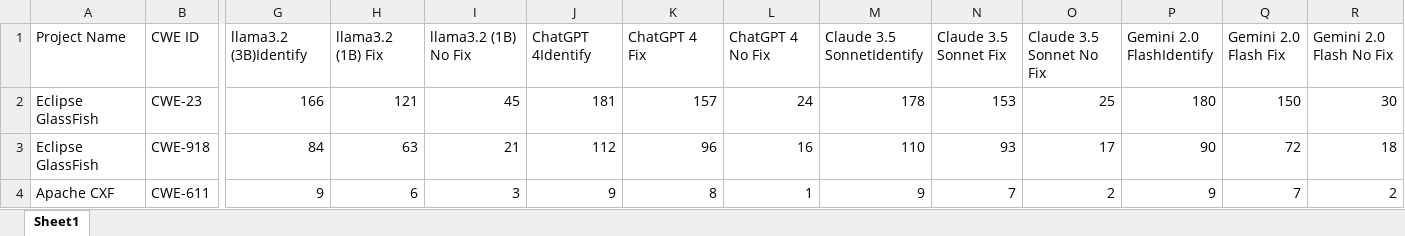
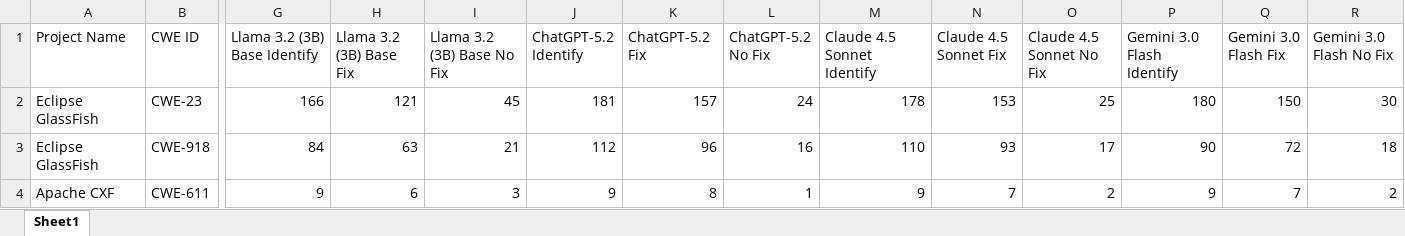
Before and after one commit to oananbeh/VulnFixAI, an Excel workbook: Results.xlsx, sheet Sheet1, drawn as a sheet; only a part is shown, gaps mark what is left out; values as stored, in another font and other column widths than the file's, no borders; the diff names each change by its address in the sheet, - before the commit and + after, or states it on an @@ line.

```diff
--- a/Results.xlsx (sheet Sheet1)
+++ b/Results.xlsx (sheet Sheet1)
-G1: llama3.2 (3B)Identify
+G1: Llama 3.2 (3B) Base Identify
-H1: llama3.2 (1B) Fix
+H1: Llama 3.2 (3B) Base Fix
-I1: llama3.2 (1B) No Fix
+I1: Llama 3.2 (3B) Base No Fix
-J1: ChatGPT 4Identify
+J1: ChatGPT-5.2 Identify
-K1: ChatGPT 4 Fix
+K1: ChatGPT-5.2 Fix
-L1: ChatGPT 4 No Fix
+L1: ChatGPT-5.2 No Fix
-M1: Claude 3.5 SonnetIdentify
+M1: Claude 4.5 Sonnet Identify
-N1: Claude 3.5 Sonnet Fix
+N1: Claude 4.5 Sonnet Fix
-O1: Claude 3.5 Sonnet No Fix
+O1: Claude 4.5 Sonnet No Fix
-P1: Gemini 2.0 FlashIdentify
+P1: Gemini 3.0 Flash Identify
-Q1: Gemini 2.0 Flash Fix
+Q1: Gemini 3.0 Flash Fix
-R1: Gemini 2.0 Flash No Fix
+R1: Gemini 3.0 Flash No Fix
```
Also changed, not shown: 1 other file.
